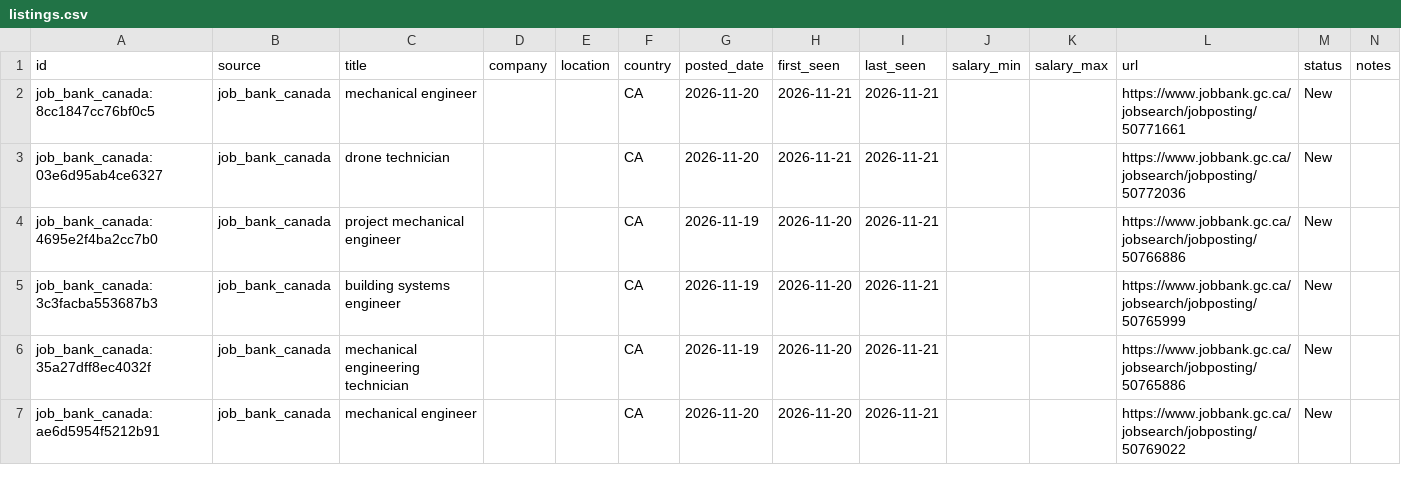
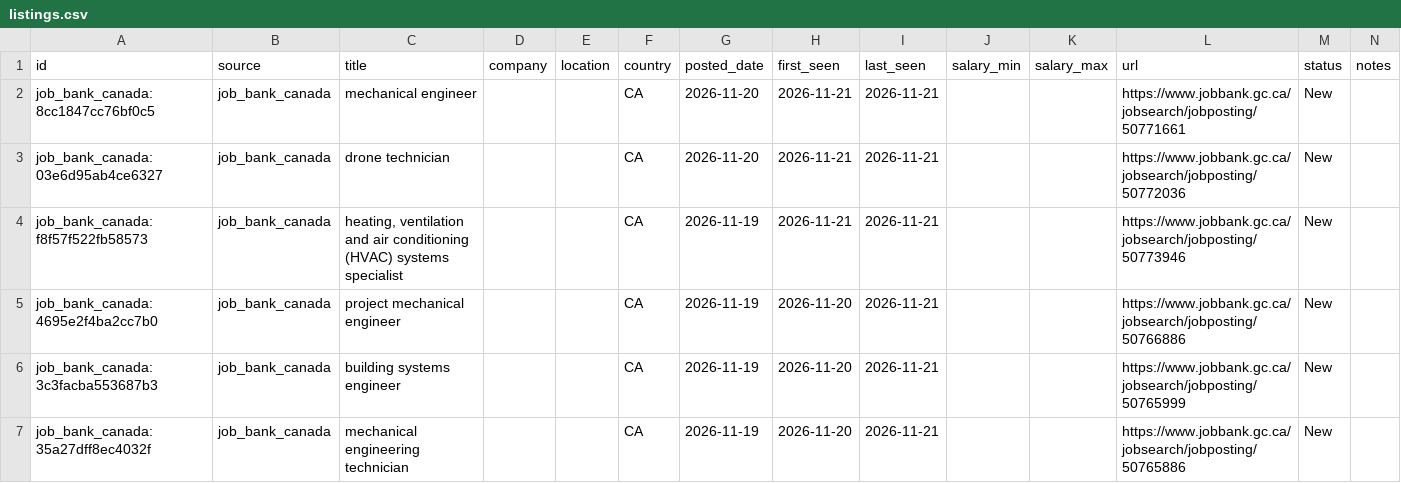
Before and after one commit to kprana976/Claude-resume, a CSV file: docs/listings.csv, drawn as a sheet; only a part is shown; the shorter side is filled out with more unchanged rows.

```diff
--- a/docs/listings.csv
+++ b/docs/listings.csv
@@ -3,2 +3,3 @@ job_bank_canada:8cc1847cc76bf0c5,job_bank_canada,mechanical engineer,,,CA,2026-1
 job_bank_canada:03e6d95ab4ce6327,job_bank_canada,drone technician,,,CA,2026-11-20,2026-11-21,2026-11-21,,,https://www.jobbank.gc.ca/jobsearch/jobposting/50772036,New,
+job_bank_canada:f8f57f522fb58573,job_bank_canada,"heating, ventilation and air conditioning (HVAC) systems specialist",,,CA,2026-11-19,2026-11-21,2026-11-21,,,https://www.jobbank.gc.ca/jobsearch/jobposting/50773946,New,
 job_bank_canada:4695e2f4ba2cc7b0,job_bank_canada,project mechanical engineer,,,CA,2026-11-19,2026-11-20,2026-11-21,,,https://www.jobbank.gc.ca/jobsearch/jobposting/50766886,New,
```
Also changed, not shown: 1 other file.
